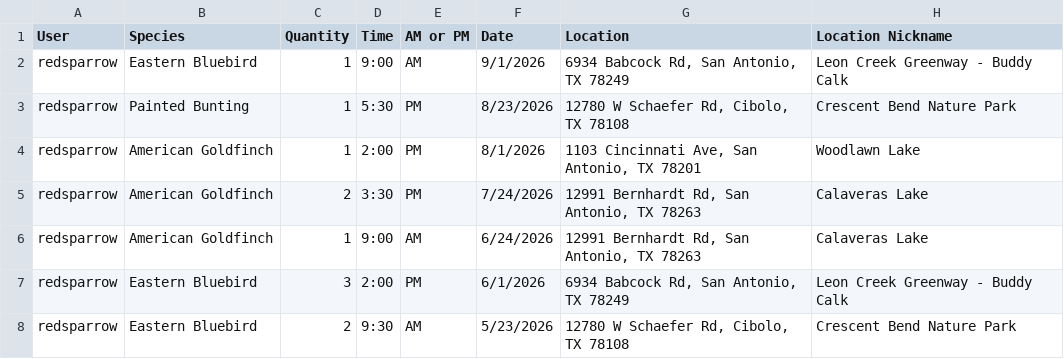
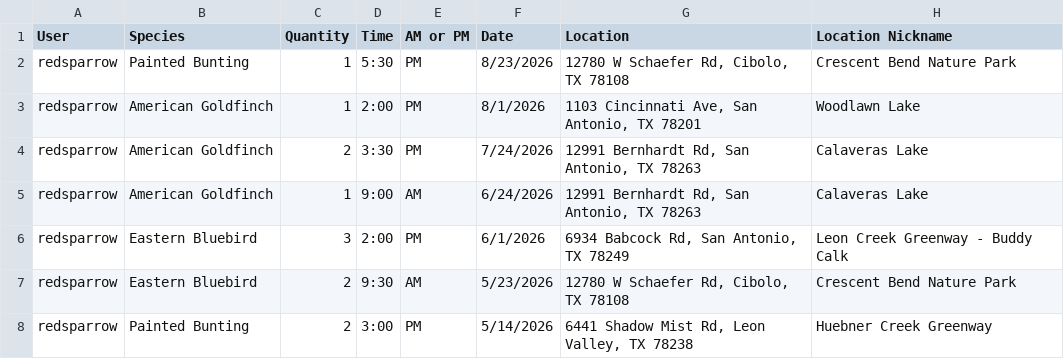
Before and after one commit to UTSA-CS-3443/Hot-Birds, a CSV file: data/observations.csv, drawn as a sheet; only a part is shown; the shorter side is filled out with more unchanged rows.

```diff
--- a/data/observations.csv
+++ b/data/observations.csv
@@ -1,3 +1,2 @@
 User,Species,Quantity,Time,AM or PM,Date,Location,Location Nickname
-redsparrow,Eastern Bluebird,1,9:00,AM,9/1/2026,"6934 Babcock Rd, San Antonio, TX 78249",Leon Creek Greenway - Buddy Calk
 redsparrow,Painted Bunting,1,5:30,PM,8/23/2026,"12780 W Schaefer Rd, Cibolo, TX 78108",Crescent Bend Nature Park
```
Also changed, not shown: 5 other files.
